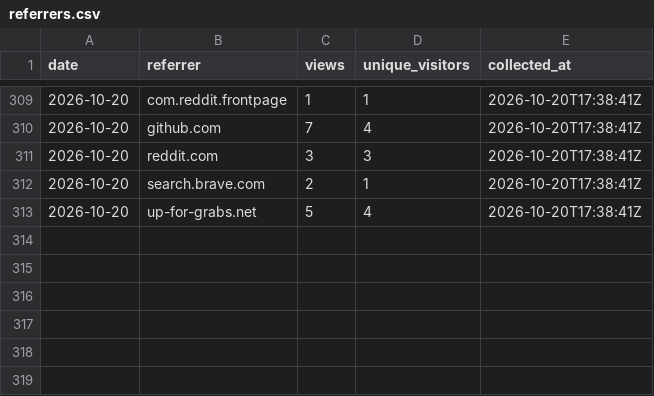
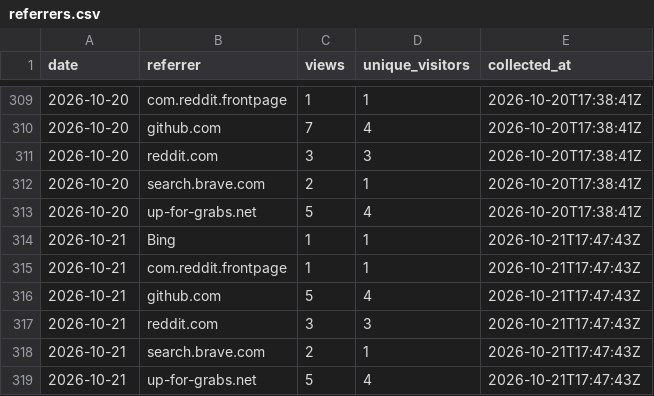
Before and after one commit to protocorn/clippy-vision, a CSV file: stats/github-traffic/referrers.csv, drawn as a sheet; only a part is shown, gaps mark what is left out.

```diff
--- a/stats/github-traffic/referrers.csv
+++ b/stats/github-traffic/referrers.csv
@@ -313 +313,7 @@
 "2026-10-20","up-for-grabs.net","5","4","2026-10-20T17:38:41Z"
+"2026-10-21","Bing","1","1","2026-10-21T17:47:43Z"
+"2026-10-21","com.reddit.frontpage","1","1","2026-10-21T17:47:43Z"
+"2026-10-21","github.com","5","4","2026-10-21T17:47:43Z"
+"2026-10-21","reddit.com","3","3","2026-10-21T17:47:43Z"
+"2026-10-21","search.brave.com","2","1","2026-10-21T17:47:43Z"
+"2026-10-21","up-for-grabs.net","5","4","2026-10-21T17:47:43Z"
```
Also changed, not shown: stats/github-traffic/clones_daily.csv, stats/github-traffic/popular_paths.csv, 3 other files.
